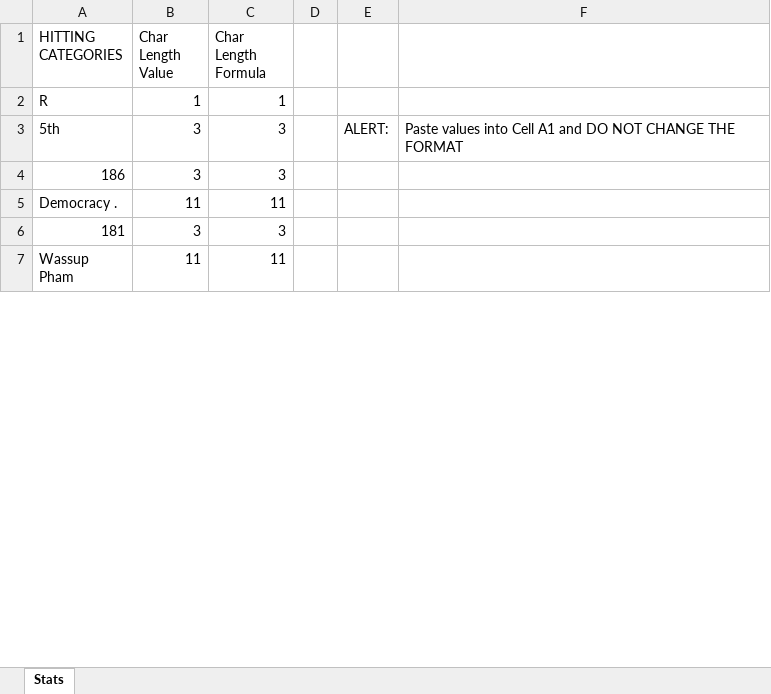
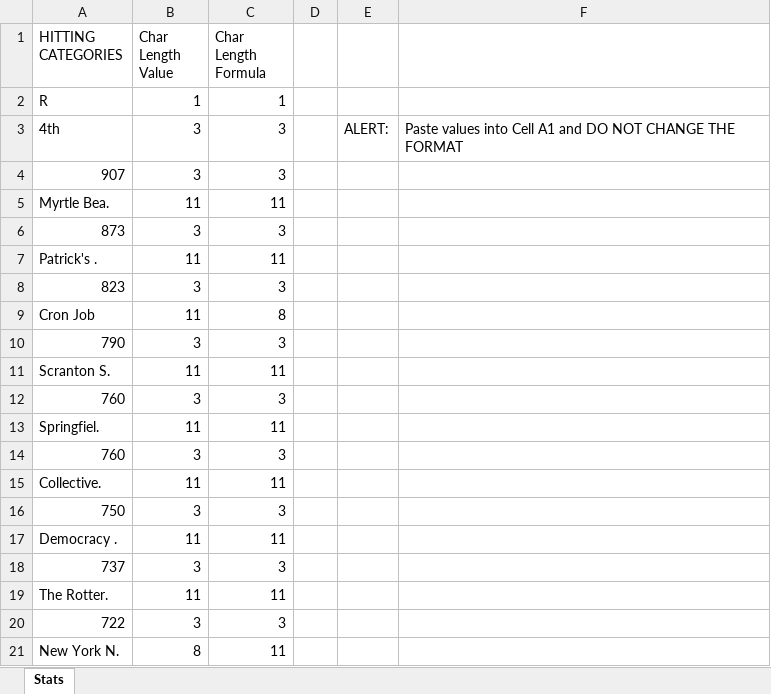
Before and after one commit to c-kelleher/fantasy_project_1, an Excel workbook: TestFile_051522.xlsx, sheet Stats, drawn as a sheet; only a part is shown; the shorter side is filled out with more unchanged rows; values as stored, in another font and other column widths than the file's, no cell formats; addresses are those after the commit; the diff covers the shown part only; the diff names each change by its address in the sheet, - before the commit and + after, or states it on an @@ line.

```diff
--- a/TestFile_051522.xlsx (sheet Stats)
+++ b/TestFile_051522.xlsx (sheet Stats)
-A3 (HITTING CATEGORIES): 5th
+A3 (HITTING CATEGORIES): 4th
-A4 (HITTING CATEGORIES): 186
+A4 (HITTING CATEGORIES): 907
@@ row 33 moved to row 5: Myrtle Bea. @@
+row 6: 873 | 3 | 3
@@ row 43 moved to row 7: Patrick's . @@
+row 8: 823 | 3 | 3
+row 9: Cron Job | 11 | 8
+row 10: 790 | 3 | 3
@@ row 29 moved to row 11: Scranton S. @@
+row 12: 760 | 3 | 3
@@ row 39 moved to row 13: Springfiel. @@
+row 14: 760 | 3 | 3
@@ row 19 moved to row 15: Collective. @@
+row 16: 750 | 3 | 3
-A18 (HITTING CATEGORIES): 181
+A18 (HITTING CATEGORIES): 737
@@ row 53 moved to row 19: The Rotter. @@
+row 20: 722 | 3 | 3
+row 21: New York N. | 8 | 11
```
Also changed, not shown: 113 added rows, 122 removed rows, 77 moved rows and 27 edited cells elsewhere in this sheet, cell formats, formulas that keep their value, 1 other file.
